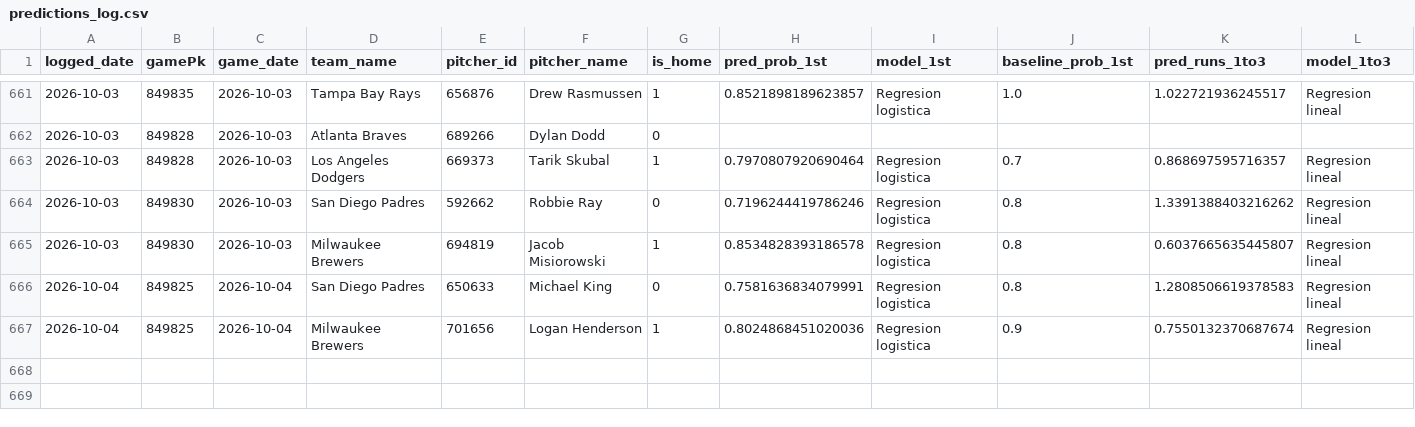
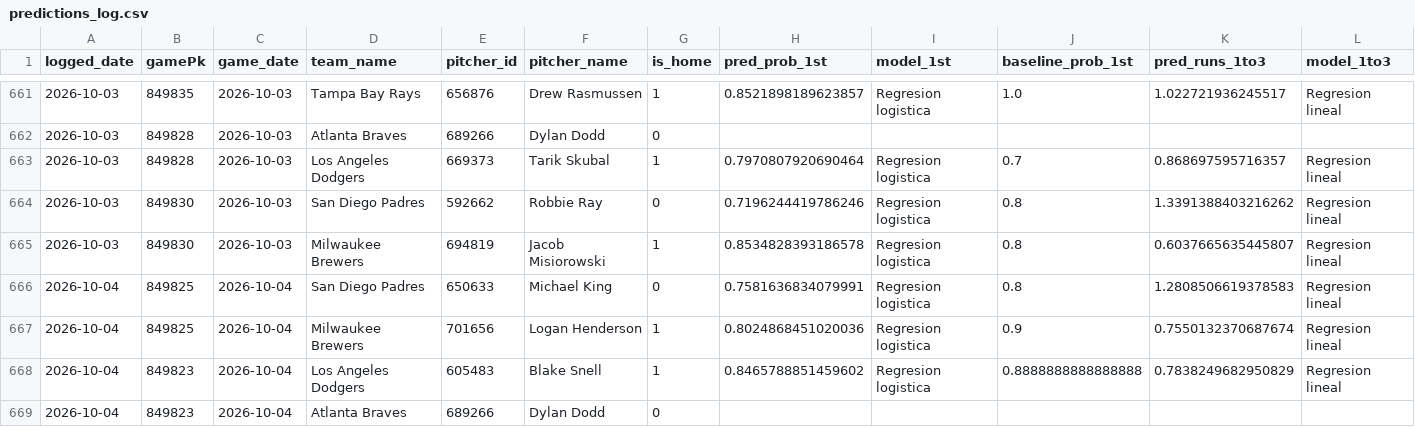
Before and after one commit to BrandonPalmaJobs/apuestas-mlb, a CSV file: predictions_log.csv, drawn as a sheet; only a part is shown, gaps mark what is left out; rows hold the shown columns only; the diff names each change by its address in the sheet, - before the commit and + after, or states it on an @@ line.

Commit message:
Log de predicciones 2026-10-04

```diff
--- a/predictions_log.csv
+++ b/predictions_log.csv
+row 668: 2026-10-04 | 849823 | 2026-10-04 | Los Angeles Dodgers | 605483 | Blake Snell | 1 | 0.8465788851459602 | Regresion logistica | 0.8888888888888888 | 0.7838249682950829 | Regresion lineal
+row 669: 2026-10-04 | 849823 | 2026-10-04 | Atlanta Braves | 689266 | Dylan Dodd | 0
```
